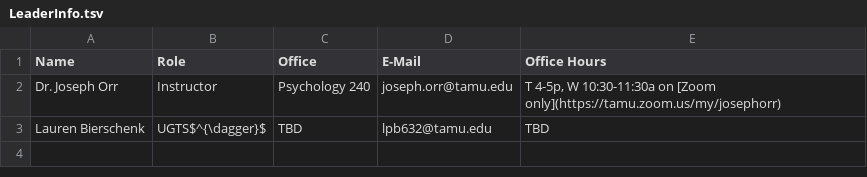
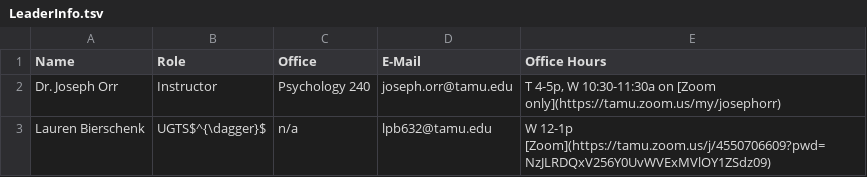
Before and after one commit to oricon/Fall22-PBSI245, a TSV file: tables/LeaderInfo.tsv, drawn as a sheet.

Commit message:
update office hours and exam 2

```diff
--- a/tables/LeaderInfo.tsv
+++ b/tables/LeaderInfo.tsv
@@ -2,2 +2,2 @@ Name	Role	Office	E-Mail	Office Hours
 Dr. Joseph Orr	Instructor	Psychology 240	joseph.orr@tamu.edu	T 4-5p, W 10:30-11:30a on [Zoom only](https://tamu.zoom.us/my/josephorr)
-Lauren Bierschenk	UGTS$^{\dagger}$	TBD	lpb632@tamu.edu	TBD
+Lauren Bierschenk	UGTS$^{\dagger}$	n/a	lpb632@tamu.edu	W 12-1p [Zoom](https://tamu.zoom.us/j/4550706609?pwd=NzJLRDQxV256Y0UvWVExMVlOY1ZSdz09)
```
Also changed, not shown: tables/Schedule.tsv, 2 other files.
